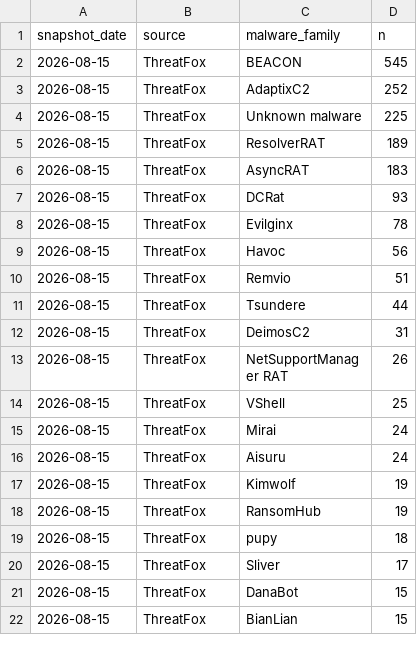
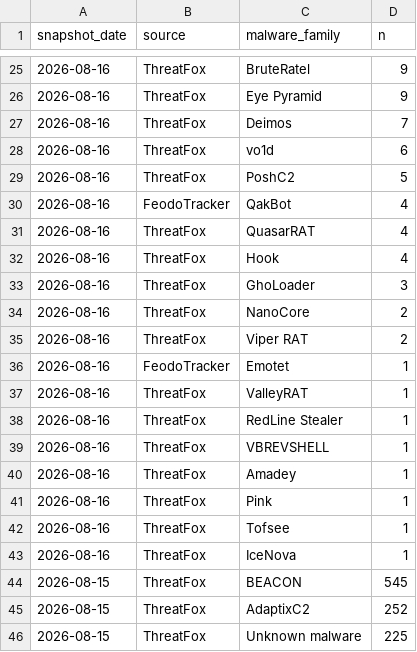
Before and after one commit to sam-caldwell/samcaldwell-info, a CSV file: data/cybersecurity/malware_family_daily.csv, drawn as a sheet; only a part is shown, gaps mark what is left out; the shorter side is filled out with more unchanged rows; the diff covers the shown part only.

```diff
--- a/data/cybersecurity/malware_family_daily.csv
+++ b/data/cybersecurity/malware_family_daily.csv
@@ -2 +25,20 @@ snapshot_date,source,malware_family,n
+2026-08-16,ThreatFox,BruteRatel,9
+2026-08-16,ThreatFox,Eye Pyramid,9
+2026-08-16,ThreatFox,Deimos,7
+2026-08-16,ThreatFox,vo1d,6
+2026-08-16,ThreatFox,PoshC2,5
+2026-08-16,FeodoTracker,QakBot,4
+2026-08-16,ThreatFox,QuasarRAT,4
+2026-08-16,ThreatFox,Hook,4
+2026-08-16,ThreatFox,GhoLoader,3
+2026-08-16,ThreatFox,NanoCore,2
+2026-08-16,ThreatFox,Viper RAT,2
+2026-08-16,FeodoTracker,Emotet,1
+2026-08-16,ThreatFox,ValleyRAT,1
+2026-08-16,ThreatFox,RedLine Stealer,1
+2026-08-16,ThreatFox,VBREVSHELL,1
+2026-08-16,ThreatFox,Amadey,1
+2026-08-16,ThreatFox,Pink,1
+2026-08-16,ThreatFox,Tofsee,1
+2026-08-16,ThreatFox,IceNova,1
 2026-08-15,ThreatFox,BEACON,545
```
Also changed, not shown: 23 added rows elsewhere in this file, data/cybersecurity/current_botnets.csv, data/presidential-economies/administrations.csv, 13 other files.
